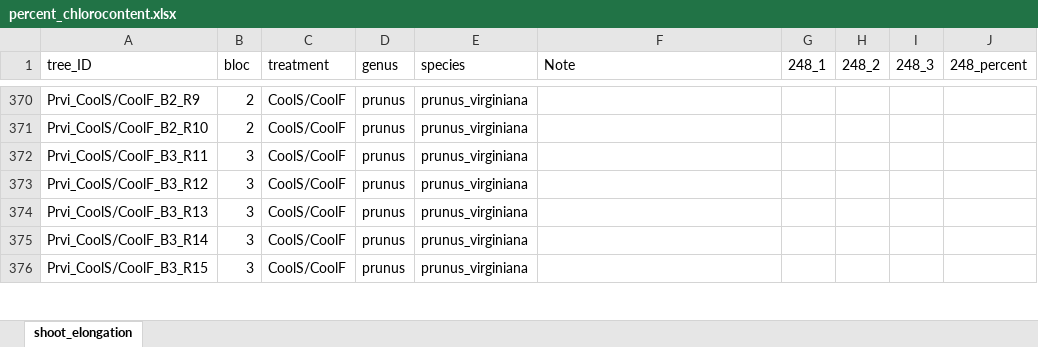
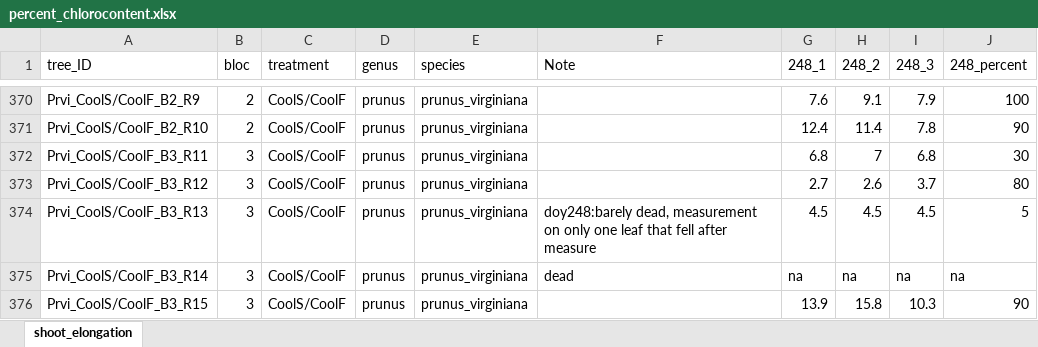
Before and after one commit to christophe-rd/fuelinex, an Excel workbook: data/monitoring_senescence/percent_chlorocontent.xlsx, sheet shoot_elongation, drawn as a sheet; only a part is shown, gaps mark what is left out; values as stored, in another font and other column widths than the file's, no borders; charts and pictures and table styles not drawn; the diff covers the shown part only; the diff names each change by its address in the sheet, - before the commit and + after, or states it on an @@ line.

```diff
--- a/data/monitoring_senescence/percent_chlorocontent.xlsx (sheet shoot_elongation)
+++ b/data/monitoring_senescence/percent_chlorocontent.xlsx (sheet shoot_elongation)
-G370 (248_1): (empty)
+G370 (248_1): 7.6
-H370 (248_2): (empty)
+H370 (248_2): 9.1
-I370 (248_3): (empty)
+I370 (248_3): 7.9
-J370 (248_percent): (empty)
+J370 (248_percent): 100
-G371 (248_1): (empty)
+G371 (248_1): 12.4
-H371 (248_2): (empty)
+H371 (248_2): 11.4
-I371 (248_3): (empty)
+I371 (248_3): 7.8
-J371 (248_percent): (empty)
+J371 (248_percent): 90
-G372 (248_1): (empty)
+G372 (248_1): 6.8
-H372 (248_2): (empty)
+H372 (248_2): 7
-I372 (248_3): (empty)
+I372 (248_3): 6.8
-J372 (248_percent): (empty)
+J372 (248_percent): 30
-G373 (248_1): (empty)
+G373 (248_1): 2.7
-H373 (248_2): (empty)
+H373 (248_2): 2.6
-I373 (248_3): (empty)
+I373 (248_3): 3.7
-J373 (248_percent): (empty)
+J373 (248_percent): 80
-F374 (Note): (empty)
+F374 (Note): doy248:barely dead, measurement on only one leaf that fell after measure
-G374 (248_1): (empty)
+G374 (248_1): 4.5
-H374 (248_2): (empty)
+H374 (248_2): 4.5
-I374 (248_3): (empty)
+I374 (248_3): 4.5
-J374 (248_percent): (empty)
+J374 (248_percent): 5
-F375 (Note): (empty)
+F375 (Note): dead
-G375 (248_1): (empty)
+G375 (248_1): na
-H375 (248_2): (empty)
+H375 (248_2): na
-I375 (248_3): (empty)
+I375 (248_3): na
-J375 (248_percent): (empty)
+J375 (248_percent): na
-G376 (248_1): (empty)
+G376 (248_1): 13.9
-H376 (248_2): (empty)
+H376 (248_2): 15.8
-I376 (248_3): (empty)
+I376 (248_3): 10.3
-J376 (248_percent): (empty)
+J376 (248_percent): 90
```
Also changed, not shown: 702 edited cells elsewhere in this sheet, 2 other files.
